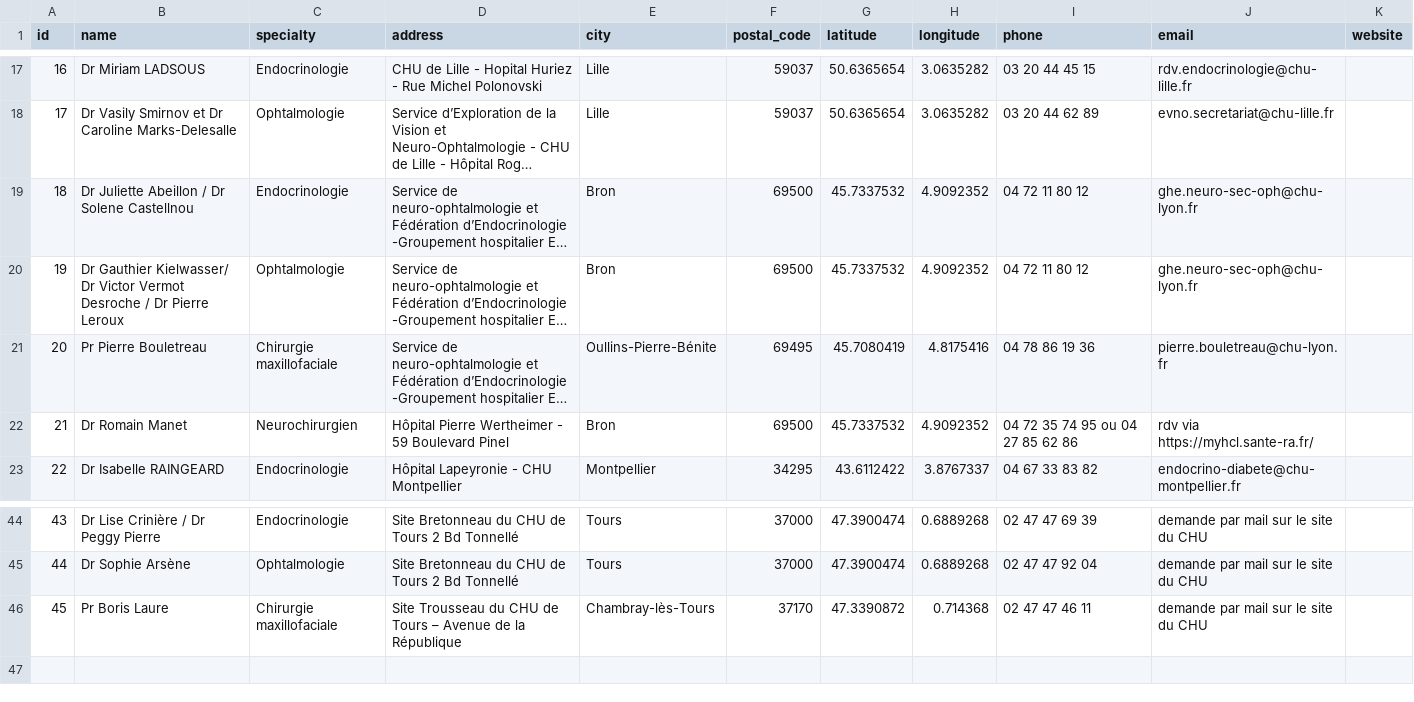
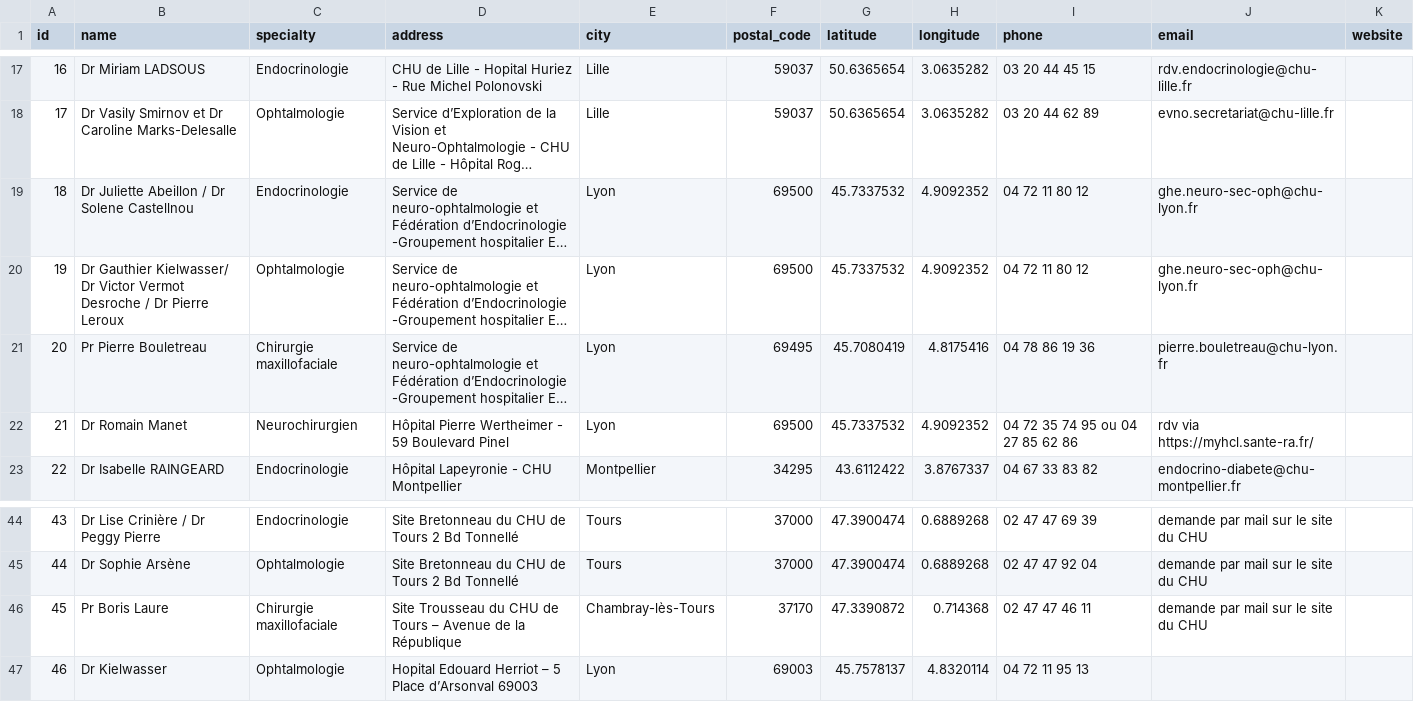
Before and after one commit to Basedow-org/Website, a CSV file: doctors.csv, drawn as a sheet; only a part is shown, gaps mark what is left out; long unchanged cells end in …; the diff names each change by its address in the sheet, - before the commit and + after, or states it on an @@ line.

Commit message:
fix: standardize Lyon city names in doctor database and remove city from search placeholder
- Changed city names from "Bron" and "Oullins-Pierre-Bénite" to "Lyon" for Lyon area hospitals
- Added new Lyon-based ophthalmology entry (Dr Kielwasser at Hopital Edouard Herriot)
- Removed "ville" from search input placeholder to simplify to "Nom, spécialité..."

```diff
--- a/doctors.csv
+++ b/doctors.csv
-E19:E20 (city): Bron
+E19:E20 (city): Lyon
-E21 (city): Oullins-Pierre-Bénite
+E21 (city): Lyon
-E22 (city): Bron
+E22 (city): Lyon
+row 47: 46 | Dr Kielwasser | Ophtalmologie | Hopital Edouard Herriot – 5 Place d’Arsonval 69003 | Lyon | 69003 | 45.7578137 | 4.8320114 | 04 72 11 95 13
```
Also changed, not shown: 1 other file.
